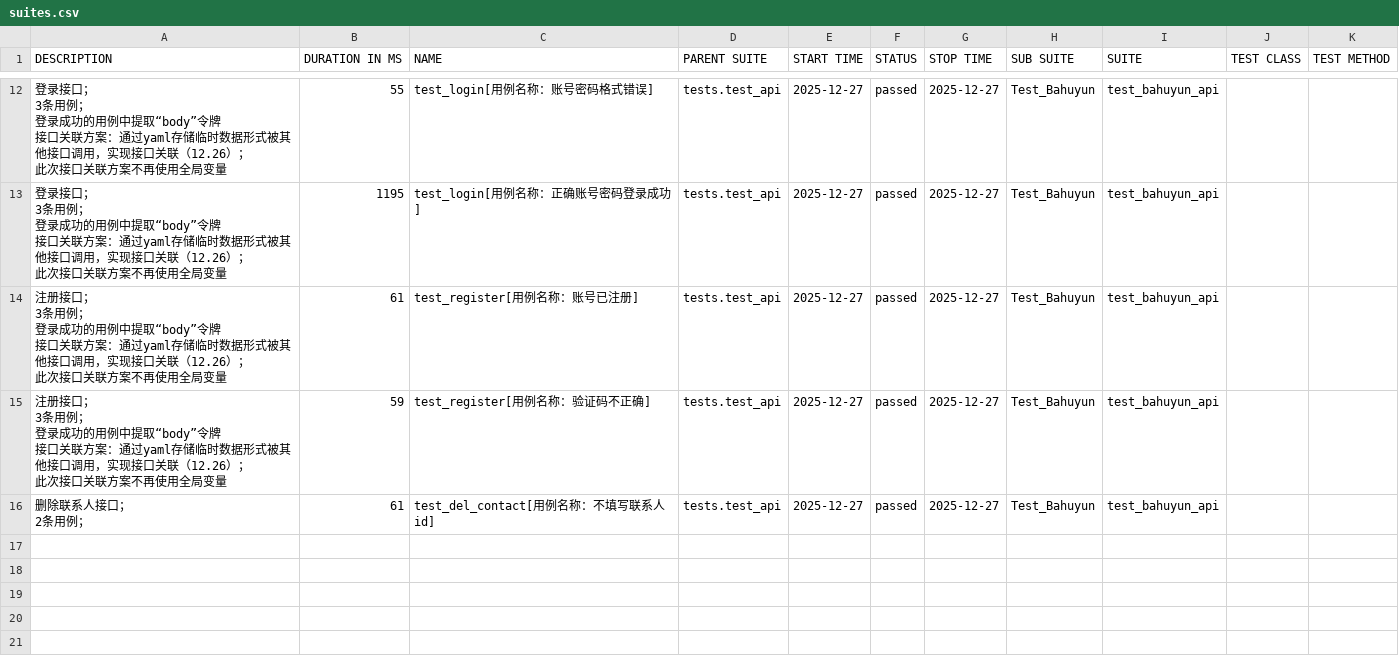
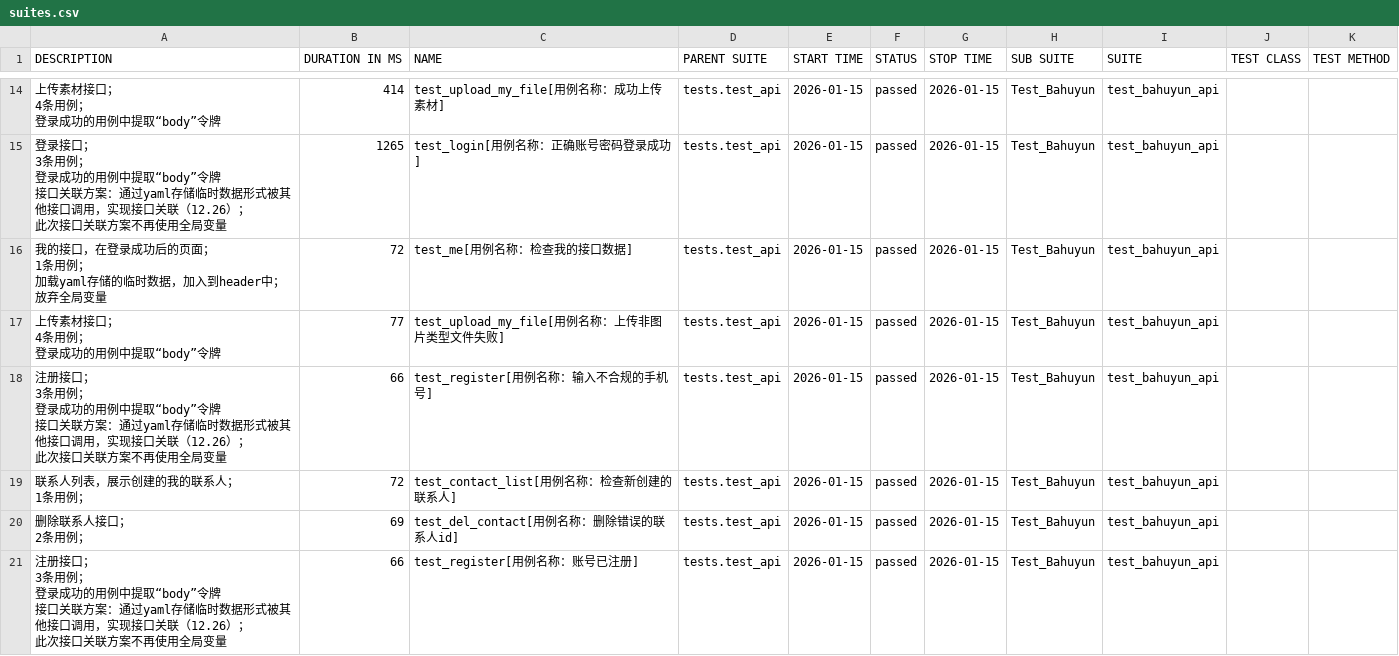
Before and after one commit to weinichang/auto_test, a CSV file: report/allure_report/data/suites.csv, drawn as a sheet; only a part is shown, gaps mark what is left out; the diff covers the shown part only.

```diff
--- a/report/allure_report/data/suites.csv
+++ b/report/allure_report/data/suites.csv
@@ -61,32 +73,45 @@
-"
-登录接口；
-3条用例；
-登录成功的用例中提取“body”令牌
-接口关联方案：通过yaml存储临时数据形式被其他接口调用，实现接口关联（12.26）；
-此次接口关联方案不再使用全局变量
-","55","test_login[用例名称：账号密码格式错误]","tests.test_api","2025-12-27","passed","2025-12-27","Test_Bahuyun","test_bahuyun_api","",""
-"
-登录接口；
-3条用例；
-登录成功的用例中提取“body”令牌
-接口关联方案：通过yaml存储临时数据形式被其他接口调用，实现接口关联（12.26）；
-此次接口关联方案不再使用全局变量
-","1195","test_login[用例名称：正确账号密码登录成功]","tests.test_api","2025-12-27","passed","2025-12-27","Test_Bahuyun","test_bahuyun_api","",""
-"
-注册接口；
-3条用例；
-登录成功的用例中提取“body”令牌
-接口关联方案：通过yaml存储临时数据形式被其他接口调用，实现接口关联（12.26）；
-此次接口关联方案不再使用全局变量
-","61","test_register[用例名称：账号已注册]","tests.test_api","2025-12-27","passed","2025-12-27","Test_Bahuyun","test_bahuyun_api","",""
-"
-注册接口；
-3条用例；
-登录成功的用例中提取“body”令牌
-接口关联方案：通过yaml存储临时数据形式被其他接口调用，实现接口关联（12.26）；
-此次接口关联方案不再使用全局变量
-","59","test_register[用例名称：验证码不正确]","tests.test_api","2025-12-27","passed","2025-12-27","Test_Bahuyun","test_bahuyun_api","",""
-"
-删除联系人接口；
-2条用例；
-","61","test_del_contact[用例名称：不填写联系人id]","tests.test_api","2025-12-27","passed","2025-12-27","Test_Bahuyun","test_bahuyun_api","",""
+"
+上传素材接口；
+4条用例；
+登录成功的用例中提取“body”令牌
+","414","test_upload_my_file[用例名称：成功上传素材]","tests.test_api","2026-01-15","passed","2026-01-15","Test_Bahuyun","test_bahuyun_api","",""
+"
+登录接口；
+3条用例；
+登录成功的用例中提取“body”令牌
+接口关联方案：通过yaml存储临时数据形式被其他接口调用，实现接口关联（12.26）；
+此次接口关联方案不再使用全局变量
+","1265","test_login[用例名称：正确账号密码登录成功]","tests.test_api","2026-01-15","passed","2026-01-15","Test_Bahuyun","test_bahuyun_api","",""
+"
+我的接口，在登录成功后的页面；
+1条用例；
+加载yaml存储的临时数据，加入到header中；
+放弃全局变量
+","72","test_me[用例名称：检查我的接口数据]","tests.test_api","2026-01-15","passed","2026-01-15","Test_Bahuyun","test_bahuyun_api","",""
+"
+上传素材接口；
+4条用例；
+登录成功的用例中提取“body”令牌
+","77","test_upload_my_file[用例名称：上传非图片类型文件失败]","tests.test_api","2026-01-15","passed","2026-01-15","Test_Bahuyun","test_bahuyun_api","",""
+"
+注册接口；
+3条用例；
+登录成功的用例中提取“body”令牌
+接口关联方案：通过yaml存储临时数据形式被其他接口调用，实现接口关联（12.26）；
+此次接口关联方案不再使用全局变量
+","66","test_register[用例名称：输入不合规的手机号]","tests.test_api","2026-01-15","passed","2026-01-15","Test_Bahuyun","test_bahuyun_api","",""
+"
+联系人列表，展示创建的我的联系人；
+1条用例；
+","72","test_contact_list[用例名称：检查新创建的联系人]","tests.test_api","2026-01-15","passed","2026-01-15","Test_Bahuyun","test_bahuyun_api","",""
+"
+删除联系人接口；
+2条用例；
+","69","test_del_contact[用例名称：删除错误的联系人id]","tests.test_api","2026-01-15","passed","2026-01-15","Test_Bahuyun","test_bahuyun_api","",""
+"
+注册接口；
+3条用例；
+登录成功的用例中提取“body”令牌
+接口关联方案：通过yaml存储临时数据形式被其他接口调用，实现接口关联（12.26）；
+此次接口关联方案不再使用全局变量
+","66","test_register[用例名称：账号已注册]","tests.test_api","2026-01-15","passed","2026-01-15","Test_Bahuyun","test_bahuyun_api","",""
```
Also changed, not shown: 5 added rows, 3 removed rows and 27 edited cells elsewhere in this file, report/allure_report/data/behaviors.csv, 30 other files.
